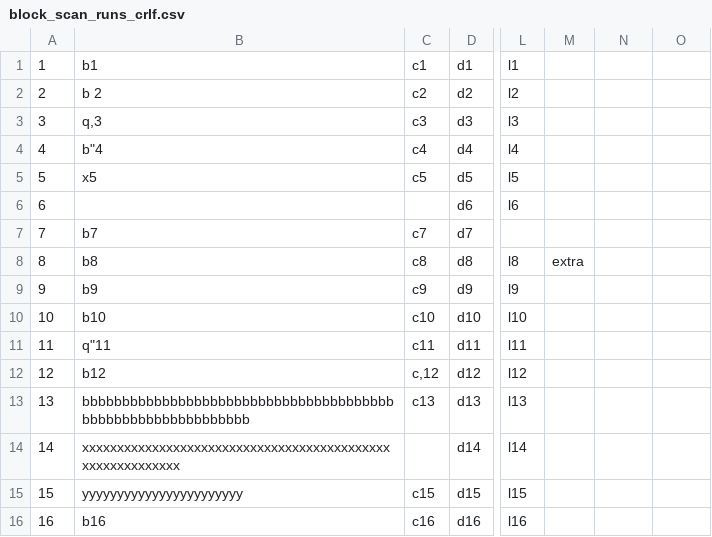
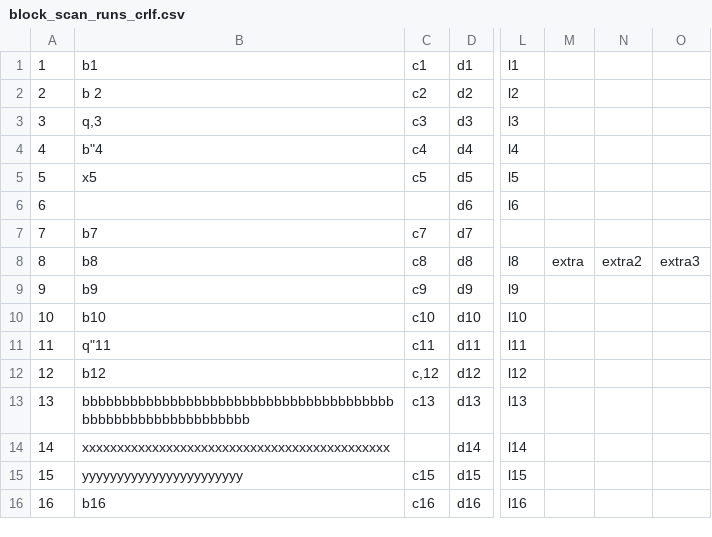
Before and after one commit to PeterVanHolland/duckdb, a CSV file: data/csv/block_scan_runs_crlf.csv, drawn as a sheet; only a part is shown, gaps mark what is left out; the diff names each change by its address in the sheet, - before the commit and + after, or states it on an @@ line.

```diff
--- a/data/csv/block_scan_runs_crlf.csv
+++ b/data/csv/block_scan_runs_crlf.csv
-N8: (empty)
+N8: extra2
-O8: (empty)
+O8: extra3
-B14: xxxxxxxxxxxxxxxxxxxxxxxxxxxxxxxxxxxxxxxxxxxxxxxxxxxxxxxxxx
+B14: xxxxxxxxxxxxxxxxxxxxxxxxxxxxxxxxxxxxxxxxxxxx
```
Also changed, not shown: data/csv/block_scan_runs.csv, data/csv/block_scan_runs_cent.csv, 8 other files.
